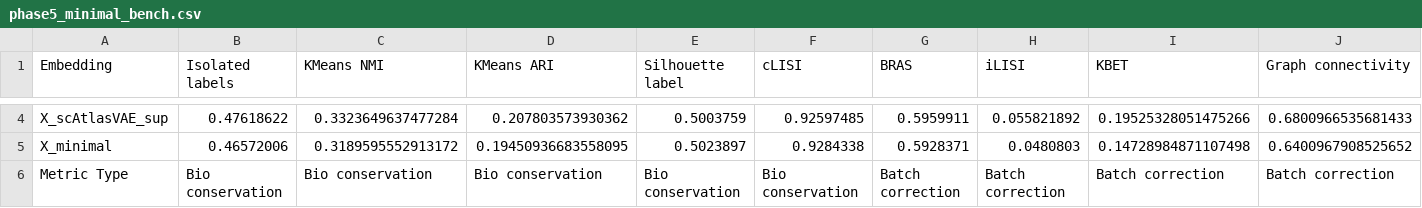
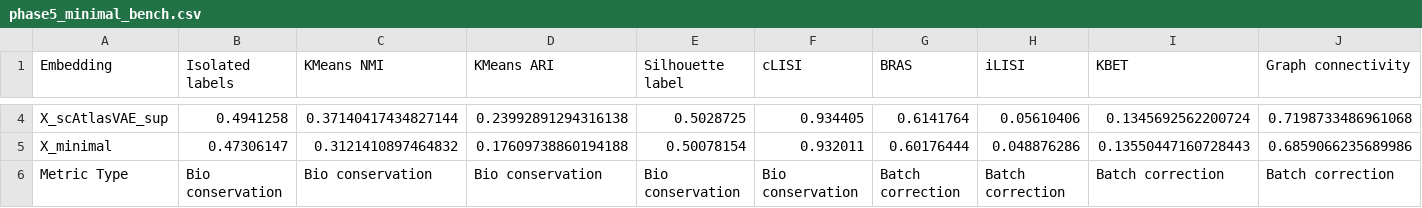
Before and after one commit to HEIMA-programmer/bio, a CSV file: data/phase5_minimal_bench.csv, drawn as a sheet; only a part is shown, gaps mark what is left out; the diff covers the shown part only; the diff names each change by its address in the sheet, - before the commit and + after, or states it on an @@ line.

```diff
--- a/data/phase5_minimal_bench.csv
+++ b/data/phase5_minimal_bench.csv
-B4 (Isolated labels): 0.47618622
+B4 (Isolated labels): 0.4941258
-C4 (KMeans NMI): 0.3323649637477284
+C4 (KMeans NMI): 0.37140417434827144
-D4 (KMeans ARI): 0.207803573930362
+D4 (KMeans ARI): 0.23992891294316138
-E4 (Silhouette label): 0.5003759
+E4 (Silhouette label): 0.5028725
-F4 (cLISI): 0.92597485
+F4 (cLISI): 0.934405
-G4 (BRAS): 0.5959911
+G4 (BRAS): 0.6141764
-H4 (iLISI): 0.055821892
+H4 (iLISI): 0.05610406
-I4 (KBET): 0.19525328051475266
+I4 (KBET): 0.1345692562200724
-J4 (Graph connectivity): 0.6800966535681433
+J4 (Graph connectivity): 0.7198733486961068
-B5 (Isolated labels): 0.46572006
+B5 (Isolated labels): 0.47306147
-C5 (KMeans NMI): 0.3189595552913172
+C5 (KMeans NMI): 0.3121410897464832
-D5 (KMeans ARI): 0.19450936683558095
+D5 (KMeans ARI): 0.17609738860194188
-E5 (Silhouette label): 0.5023897
+E5 (Silhouette label): 0.50078154
-F5 (cLISI): 0.9284338
+F5 (cLISI): 0.932011
-G5 (BRAS): 0.5928371
+G5 (BRAS): 0.60176444
-H5 (iLISI): 0.0480803
+H5 (iLISI): 0.048876286
-I5 (KBET): 0.14728984871107498
+I5 (KBET): 0.13550447160728443
-J5 (Graph connectivity): 0.6400967908525652
+J5 (Graph connectivity): 0.6859066235689986
```
Also changed, not shown: 33 edited cells elsewhere in this file, data/phase4_ablation_results.csv, data/phase5_invariance_scvi.csv, 37 other files.
